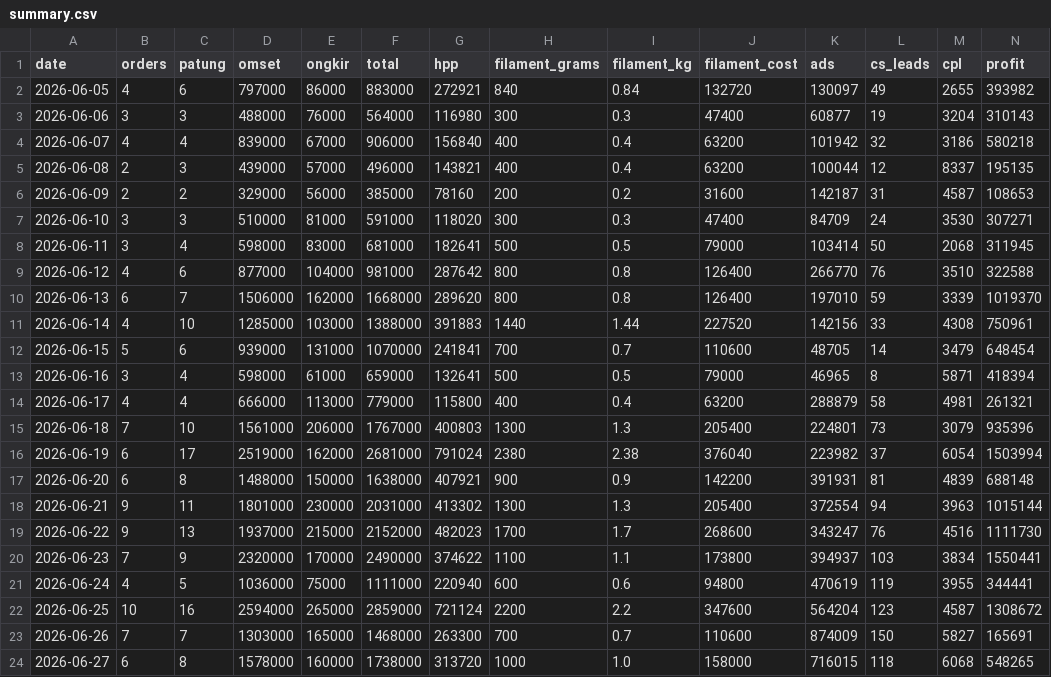
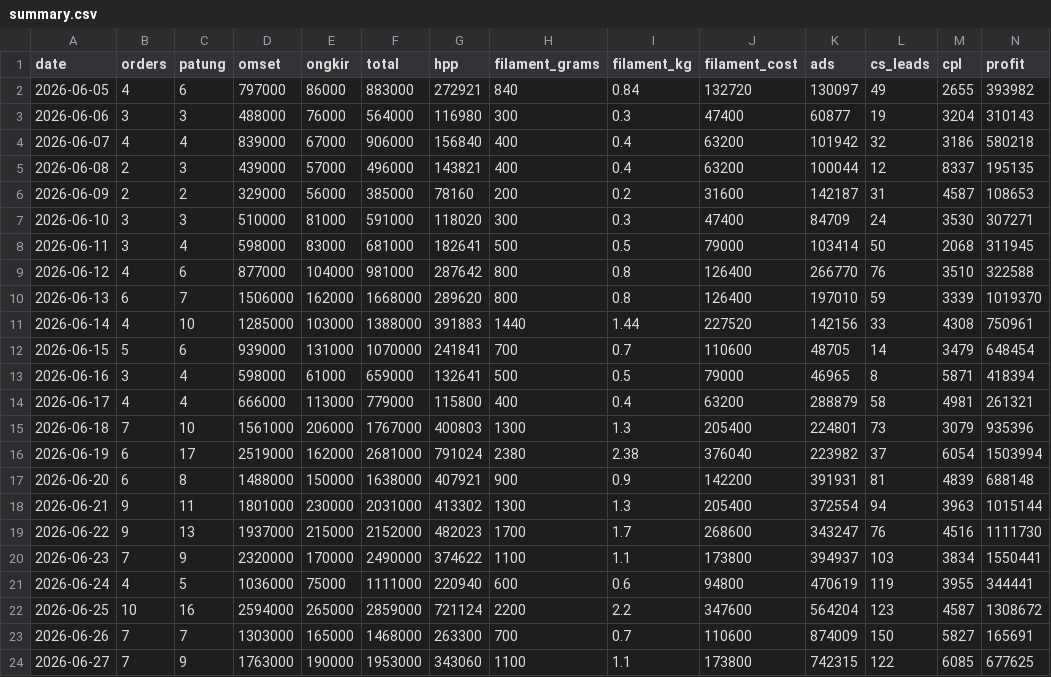
Before and after one commit to kedebuk/tinybestie-profit-dashboard, a CSV file: summary.csv, drawn as a sheet; only a part is shown; the diff covers the shown part only; the diff names each change by its address in the sheet, - before the commit and + after, or states it on an @@ line.

```diff
--- a/summary.csv
+++ b/summary.csv
-B24 (orders): 6
+B24 (orders): 7
-C24 (patung): 8
+C24 (patung): 9
-D24 (omset): 1578000
+D24 (omset): 1763000
-E24 (ongkir): 160000
+E24 (ongkir): 190000
-F24 (total): 1738000
+F24 (total): 1953000
-G24 (hpp): 313720
+G24 (hpp): 343060
-H24 (filament_grams): 1000
+H24 (filament_grams): 1100
-I24 (filament_kg): 1.0
+I24 (filament_kg): 1.1
-J24 (filament_cost): 158000
+J24 (filament_cost): 173800
-K24 (ads): 716015
+K24 (ads): 742315
-L24 (cs_leads): 118
+L24 (cs_leads): 122
-M24 (cpl): 6068
+M24 (cpl): 6085
-N24 (profit): 548265
+N24 (profit): 677625
```
Also changed, not shown: 1 edited cell elsewhere in this file, orders.csv, 2 other files.
